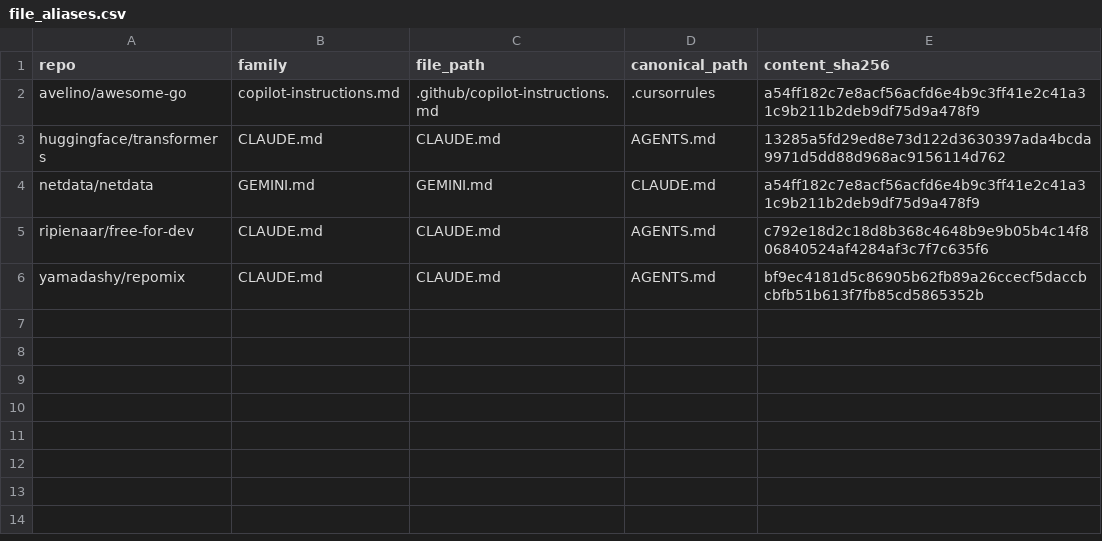
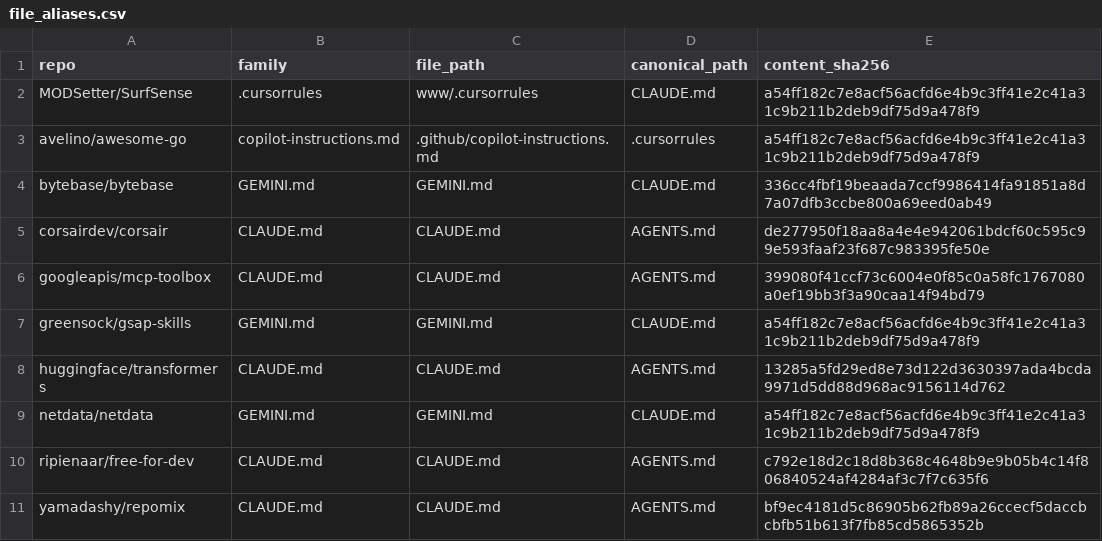
Before and after one commit to eunomia-bpf/ActPlane, a CSV file: docs/empirical-study/corpus-scale/file_aliases.csv, drawn as a sheet; the diff names each change by its address in the sheet, - before the commit and + after, or states it on an @@ line.

```diff
--- a/docs/empirical-study/corpus-scale/file_aliases.csv
+++ b/docs/empirical-study/corpus-scale/file_aliases.csv
+row 2: MODSetter/SurfSense | .cursorrules | www/.cursorrules | CLAUDE.md | a54ff182c7e8acf56acfd6e4b9c3ff41e2c41a31c9b211b2deb9df75d9a478f9
+row 4: bytebase/bytebase | GEMINI.md | GEMINI.md | CLAUDE.md | 336cc4fbf19beaada7ccf9986414fa91851a8d7a07dfb3ccbe800a69eed0ab49
+row 5: corsairdev/corsair | CLAUDE.md | CLAUDE.md | AGENTS.md | de277950f18aa8a4e4e942061bdcf60c595c99e593faaf23f687c983395fe50e
+row 6: googleapis/mcp-toolbox | CLAUDE.md | CLAUDE.md | AGENTS.md | 399080f41ccf73c6004e0f85c0a58fc1767080a0ef19bb3f3a90caa14f94bd79
+row 7: greensock/gsap-skills | GEMINI.md | GEMINI.md | CLAUDE.md | a54ff182c7e8acf56acfd6e4b9c3ff41e2c41a31c9b211b2deb9df75d9a478f9
```
Also changed, not shown: docs/empirical-study/corpus-scale/calibration_confusion.csv, docs/empirical-study/corpus-scale/paper_files.csv, 27 other files.
